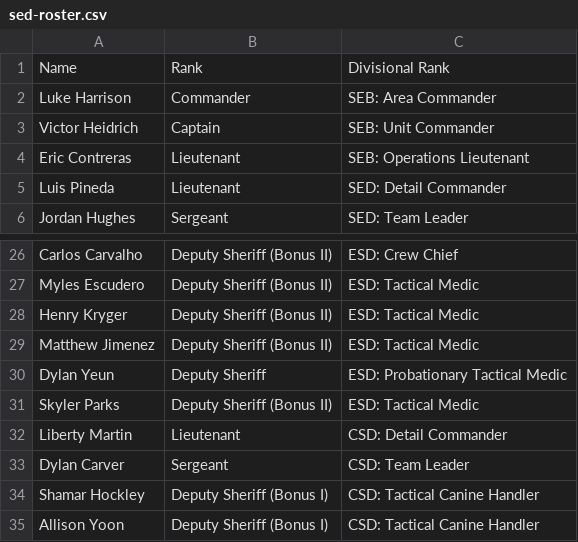
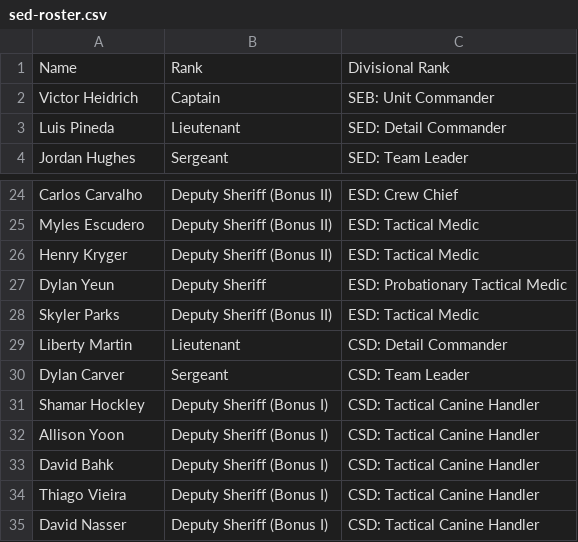
Before and after one commit to robertpsq/patrol, a CSV file: data/sed-roster.csv, drawn as a sheet; only a part is shown, gaps mark what is left out; the shorter side is filled out with more unchanged rows.

```diff
--- a/data/sed-roster.csv
+++ b/data/sed-roster.csv
@@ -1,5 +1,3 @@
 "Name","Rank","Divisional Rank"
-"Luke Harrison","Commander","SEB: Area Commander"
 "Victor Heidrich","Captain","SEB: Unit Commander"
-"Eric Contreras","Lieutenant","SEB: Operations Lieutenant"
 "Luis Pineda","Lieutenant","SED: Detail Commander"
@@ -28,3 +26,2 @@
 "Henry Kryger","Deputy Sheriff (Bonus II)","ESD: Tactical Medic"
-"Matthew Jimenez","Deputy Sheriff (Bonus II)","ESD: Tactical Medic"
 "Dylan Yeun","Deputy Sheriff","ESD: Probationary Tactical Medic"
```
Also changed, not shown: 2 other files.
